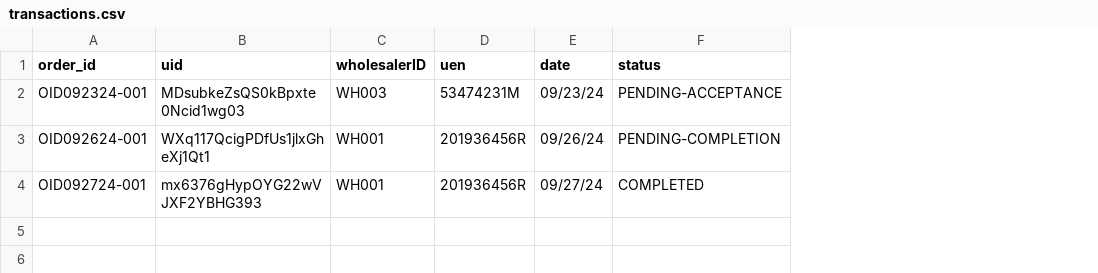
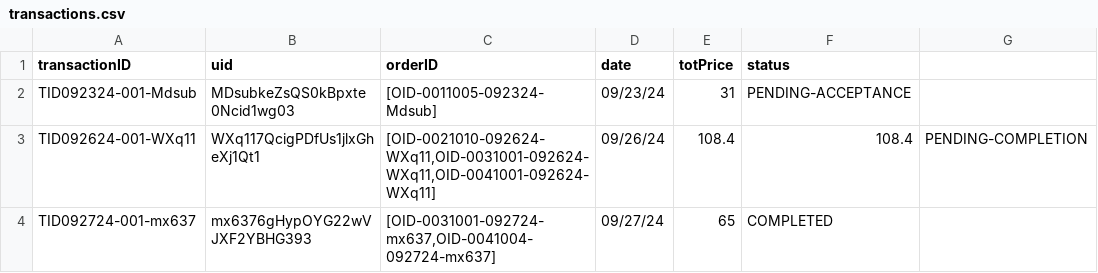
Before and after one commit to Racheltmz/ShopPeas, a CSV file: utils/data/transactions.csv, drawn as a sheet; removed rows and columns are numbered as before the commit, all else as after; the diff names each change by its address in the sheet, - before the commit and + after, or states it on an @@ line.

Commit message:
update orders and transactions csv, amend code accordingly

```diff
--- a/utils/data/transactions.csv
+++ b/utils/data/transactions.csv
-column A (order_id), rows 2-4: OID092324-001 | OID092624-001 | OID092724-001
+column A (transactionID), rows 2-4: TID092324-001-Mdsub | TID092624-001-WXq11 | TID092724-001-mx637
-column C (wholesalerID), rows 2-4: WH003 | WH001 | WH001
-column D (uen), rows 2-4: 53474231M | 201936456R | 201936456R
+column C (orderID), rows 2-4: [OID-0011005-092324-Mdsub] | [OID-0021010-092624-WXq11,OID-0031001-092624-WXq11,OID-0041001-092624-WXq11] | [OID-0031001-092724-mx637,OID-0041004-092724-mx637]
+column E (totPrice), rows 2-4: 31 | 108.4 | 65
+column G, row 3: PENDING-COMPLETION
-F3 (status): PENDING-COMPLETION
+F3 (status): 108.4
```
Also changed, not shown: 2 other files.
